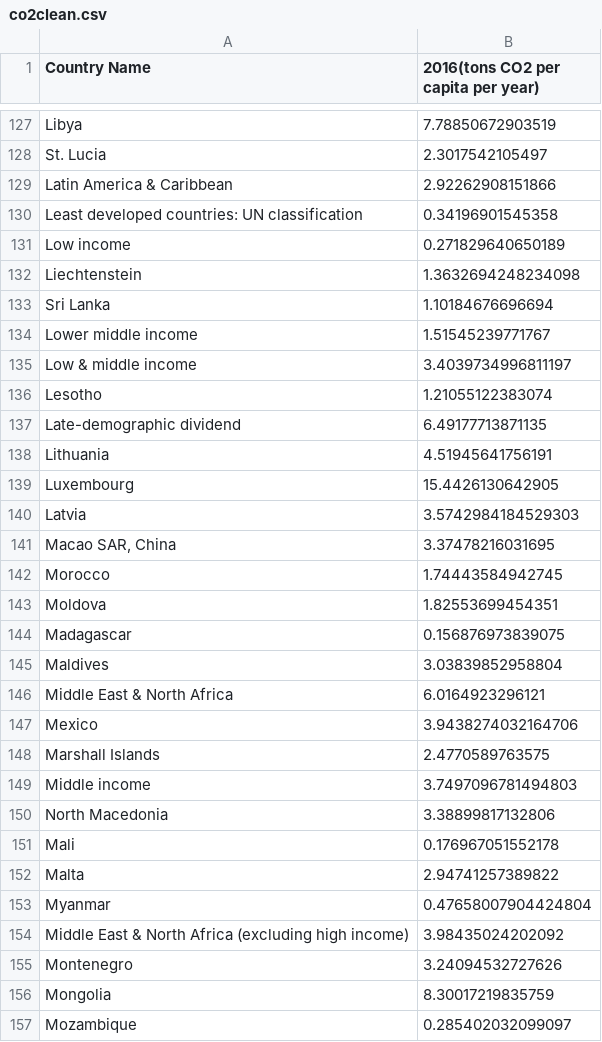
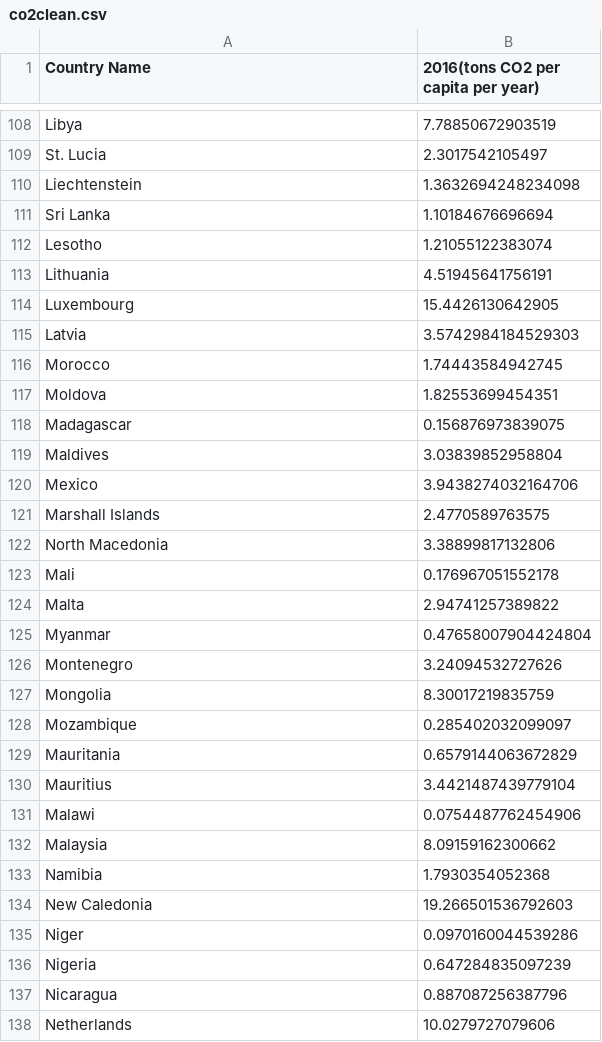
Before and after one commit to jgonsior/hackzurich, a CSV file: co2data/co2clean.csv, drawn as a sheet; only a part is shown, gaps mark what is left out; the shorter side is filled out with more unchanged rows; the diff covers the shown part only.

```diff
--- a/co2data/co2clean.csv
+++ b/co2data/co2clean.csv
@@ -128,11 +109,5 @@ Libya,7.78850672903519
 St. Lucia,2.3017542105497
-Latin America & Caribbean,2.92262908151866
-Least developed countries: UN classification,0.34196901545358
-Low income,0.271829640650189
 Liechtenstein,1.3632694248234098
 Sri Lanka,1.10184676696694
-Lower middle income,1.51545239771767
-Low & middle income,3.4039734996811197
 Lesotho,1.21055122383074
-Late-demographic dividend,6.49177713871135
 Lithuania,4.51945641756191
@@ -140,3 +115,2 @@ Luxembourg,15.4426130642905
 Latvia,3.5742984184529303
-"Macao SAR, China",3.37478216031695
 Morocco,1.74443584942745
@@ -145,6 +119,4 @@ Madagascar,0.156876973839075
 Maldives,3.03839852958804
-Middle East & North Africa,6.0164923296121
 Mexico,3.9438274032164706
 Marshall Islands,2.4770589763575
-Middle income,3.7497096781494803
 North Macedonia,3.38899817132806
@@ -153,3 +125,2 @@ Malta,2.94741257389822
 Myanmar,0.47658007904424804
-Middle East & North Africa (excluding high income),3.98435024202092
 Montenegro,3.24094532727626
```
Also changed, not shown: 36 removed rows and 12 edited cells elsewhere in this file, 5 other files.
